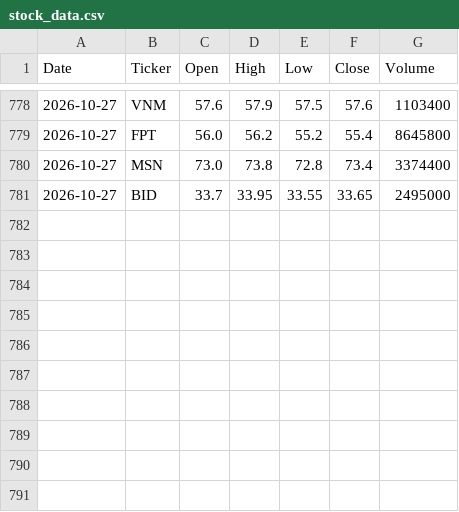
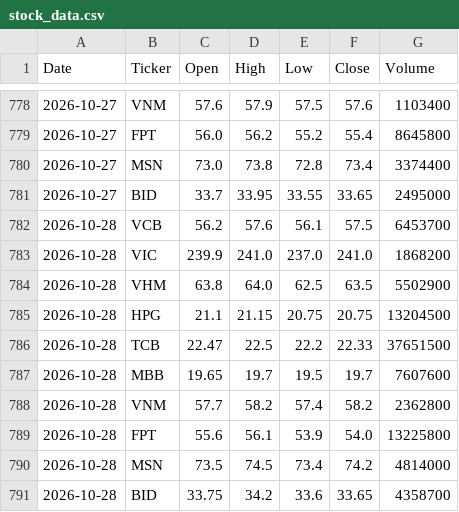
Before and after one commit to phanmytien83/vn-stock-data, a CSV file: data/stock_data.csv, drawn as a sheet; only a part is shown, gaps mark what is left out; the diff names each change by its address in the sheet, - before the commit and + after, or states it on an @@ line.

```diff
--- a/data/stock_data.csv
+++ b/data/stock_data.csv
+row 782: 2026-10-28 | VCB | 56.2 | 57.6 | 56.1 | 57.5 | 6453700
+row 783: 2026-10-28 | VIC | 239.9 | 241.0 | 237.0 | 241.0 | 1868200
+row 784: 2026-10-28 | VHM | 63.8 | 64.0 | 62.5 | 63.5 | 5502900
+row 785: 2026-10-28 | HPG | 21.1 | 21.15 | 20.75 | 20.75 | 13204500
+row 786: 2026-10-28 | TCB | 22.47 | 22.5 | 22.2 | 22.33 | 37651500
+row 787: 2026-10-28 | MBB | 19.65 | 19.7 | 19.5 | 19.7 | 7607600
+row 788: 2026-10-28 | VNM | 57.7 | 58.2 | 57.4 | 58.2 | 2362800
+row 789: 2026-10-28 | FPT | 55.6 | 56.1 | 53.9 | 54.0 | 13225800
+row 790: 2026-10-28 | MSN | 73.5 | 74.5 | 73.4 | 74.2 | 4814000
+row 791: 2026-10-28 | BID | 33.75 | 34.2 | 33.6 | 33.65 | 4358700
```
Also changed, not shown: 1 other file.
